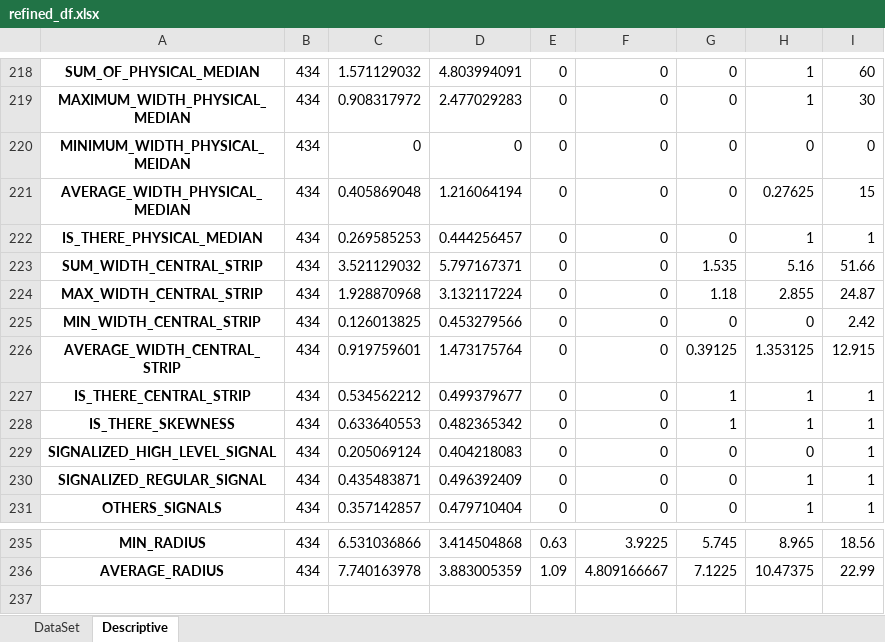
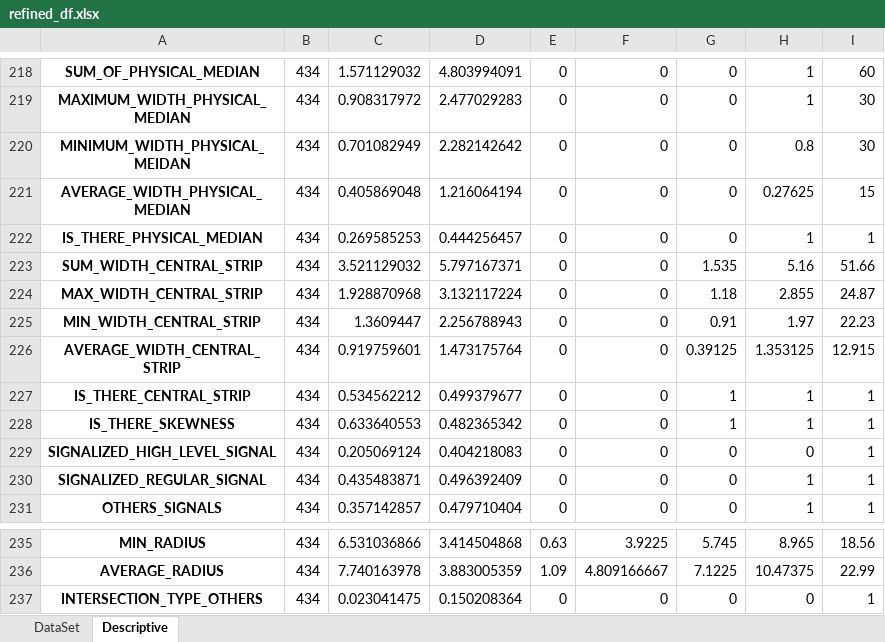
Before and after one commit to Ghasak/Toyota_project_Data_Wrangling, an Excel workbook: 2_Toyota_Survey_Cleaning/Toyota_Survey_Sheetfiles/4_Refine_Dataframe/refined_df.xlsx, sheet Descriptive, drawn as a sheet; only a part is shown, gaps mark what is left out; values as stored, in another font and other column widths than the file's, no borders; the diff names each change by its address in the sheet, - before the commit and + after, or states it on an @@ line.

```diff
--- a/2_Toyota_Survey_Cleaning/Toyota_Survey_Sheetfiles/4_Refine_Dataframe/refined_df.xlsx (sheet Descriptive)
+++ b/2_Toyota_Survey_Cleaning/Toyota_Survey_Sheetfiles/4_Refine_Dataframe/refined_df.xlsx (sheet Descriptive)
-C220: 0
+C220: 0.701082949
-D220: 0
+D220: 2.282142642
-H220: 0
+H220: 0.8
-I220: 0
+I220: 30
-C225: 0.126013825
+C225: 1.3609447
-D225: 0.453279566
+D225: 2.256788943
-G225: 0
+G225: 0.91
-H225: 0
+H225: 1.97
-I225: 2.42
+I225: 22.23
+row 237: INTERSECTION_TYPE_OTHERS | 434 | 0.023041475 | 0.150208364 | 0 | 0 | 0 | 0 | 1
```
Also changed, not shown: sheet DataSet, 2 other files.
